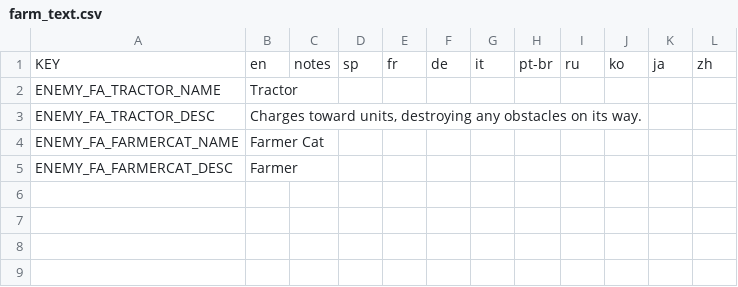
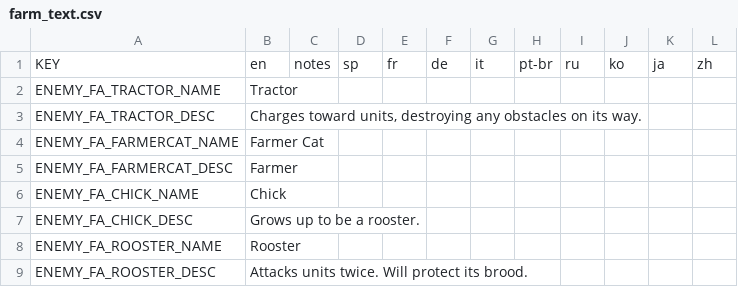
Before and after one commit to Jzurcc/farm-act-mod, a CSV file: data/text/farm_text.csv, drawn as a sheet.

Commit message:
feat: implement Chick and Rooster

```diff
--- a/data/text/farm_text.csv
+++ b/data/text/farm_text.csv
@@ -5 +5,5 @@ ENEMY_FA_FARMERCAT_NAME,Farmer Cat
 ENEMY_FA_FARMERCAT_DESC,"Farmer"
+ENEMY_FA_CHICK_NAME,Chick
+ENEMY_FA_CHICK_DESC,"Grows up to be a rooster."
+ENEMY_FA_ROOSTER_NAME,Rooster
+ENEMY_FA_ROOSTER_DESC,"Attacks units twice. Will protect its brood."
```
Also changed, not shown: 2 other files.
